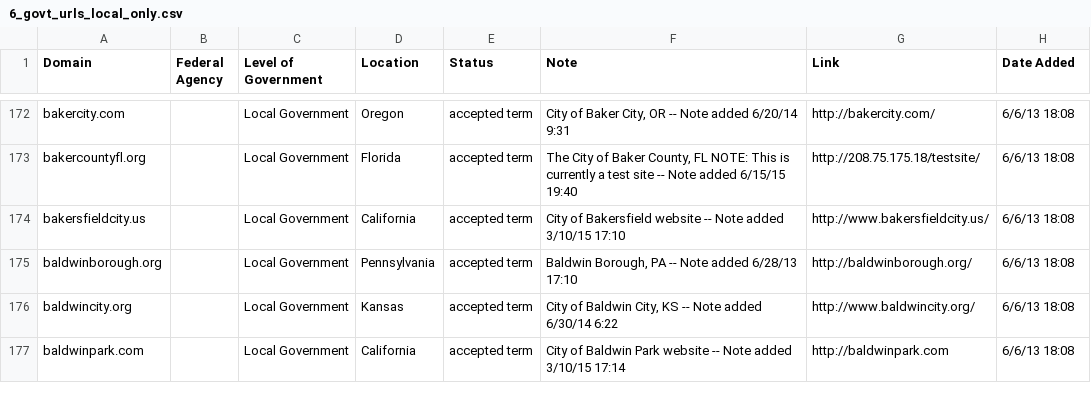
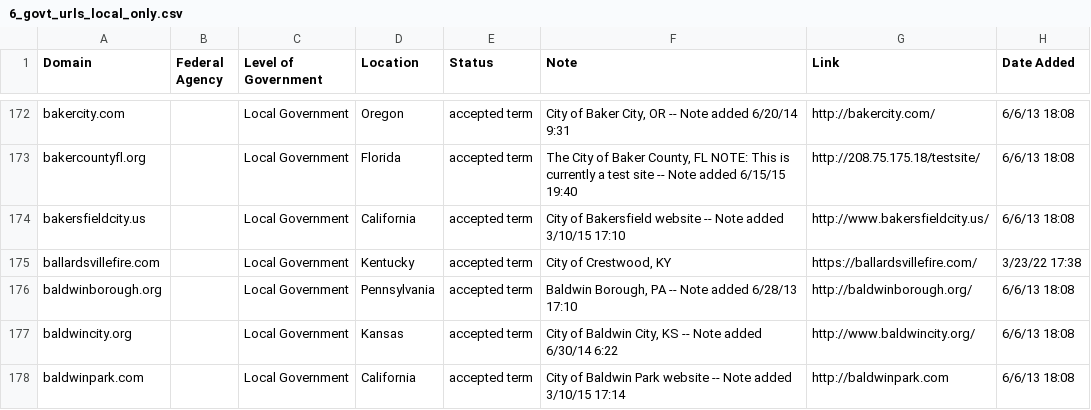
Before and after one commit to GSA/govt-urls, a CSV file: 6_govt_urls_local_only.csv, drawn as a sheet; only a part is shown, gaps mark what is left out; the diff names each change by its address in the sheet, - before the commit and + after, or states it on an @@ line.

Commit message:
Update 6_govt_urls_local_only.csv

```diff
--- a/6_govt_urls_local_only.csv
+++ b/6_govt_urls_local_only.csv
+row 175: ballardsvillefire.com |  | Local Government | Kentucky | accepted term | City of Crestwood, KY | https://ballardsvillefire.com/ | 3/23/22 17:38
```
